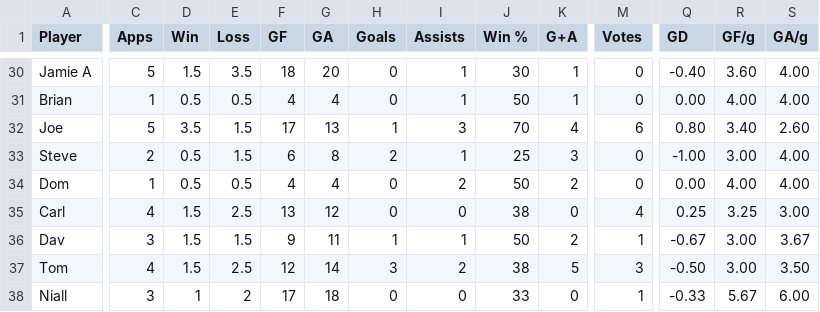
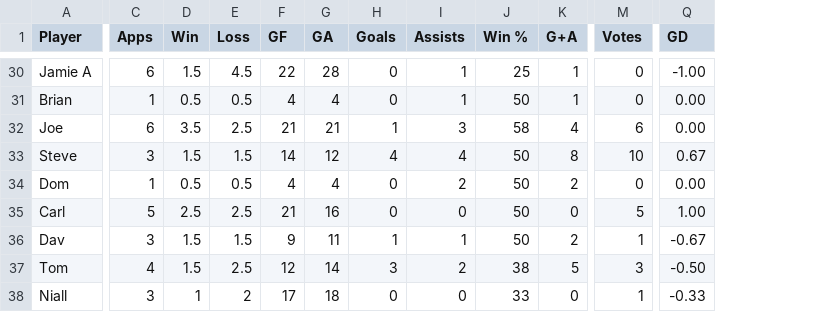
Before and after one commit to louismaughan/lpf, a CSV file: lpf.csv, drawn as a sheet; only a part is shown, gaps mark what is left out; removed rows and columns are numbered as before the commit, all else as after; the diff covers the shown part only; the diff names each change by its address in the sheet, - before the commit and + after, or states it on an @@ line.

```diff
--- a/lpf.csv
+++ b/lpf.csv
-column R (GF/g), rows 30-38: 3.60 | 4.00 | 3.40 | 3.00 | 4.00 | 3.25 | 3.00 | 3.00 | 5.67
-column S (GA/g), rows 30-38: 4.00 | 4.00 | 2.60 | 4.00 | 4.00 | 3.00 | 3.67 | 3.50 | 6.00
-C30 (Apps): 5
+C30 (Apps): 6
-E30 (Loss): 3.5
+E30 (Loss): 4.5
-F30 (GF): 18
+F30 (GF): 22
-G30 (GA): 20
+G30 (GA): 28
-J30 (Win %): 30
+J30 (Win %): 25
-Q30 (GD): -0.40
+Q30 (GD): -1.00
-C32 (Apps): 5
+C32 (Apps): 6
-E32 (Loss): 1.5
+E32 (Loss): 2.5
-F32 (GF): 17
+F32 (GF): 21
-G32 (GA): 13
+G32 (GA): 21
-J32 (Win %): 70
+J32 (Win %): 58
-Q32 (GD): 0.80
+Q32 (GD): 0.00
-C33 (Apps): 2
+C33 (Apps): 3
-D33 (Win): 0.5
+D33 (Win): 1.5
-F33 (GF): 6
+F33 (GF): 14
-G33 (GA): 8
+G33 (GA): 12
-H33 (Goals): 2
+H33 (Goals): 4
-I33 (Assists): 1
+I33 (Assists): 4
-J33 (Win %): 25
+J33 (Win %): 50
-K33 (G+A): 3
+K33 (G+A): 8
-M33 (Votes): 0
+M33 (Votes): 10
-Q33 (GD): -1.00
+Q33 (GD): 0.67
-C35 (Apps): 4
+C35 (Apps): 5
-D35 (Win): 1.5
+D35 (Win): 2.5
-F35 (GF): 13
+F35 (GF): 21
-G35 (GA): 12
+G35 (GA): 16
-J35 (Win %): 38
+J35 (Win %): 50
-M35 (Votes): 4
+M35 (Votes): 5
-Q35 (GD): 0.25
+Q35 (GD): 1.00
```
Also changed, not shown: 2 added rows and 94 edited cells elsewhere in this file.
